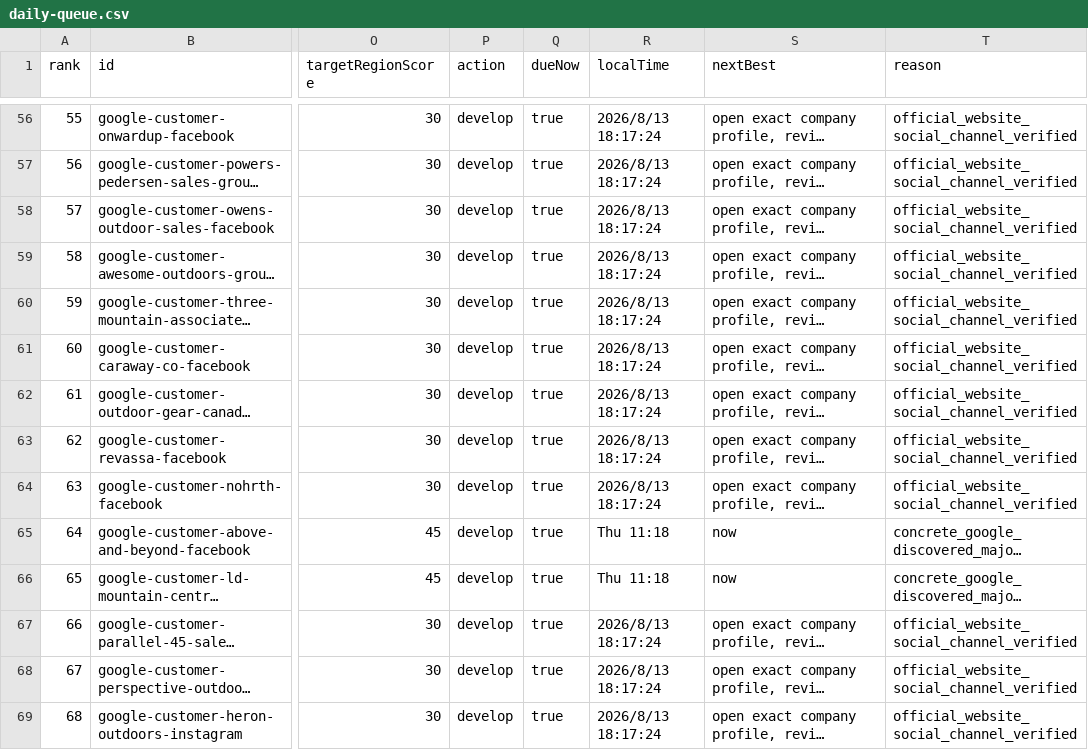
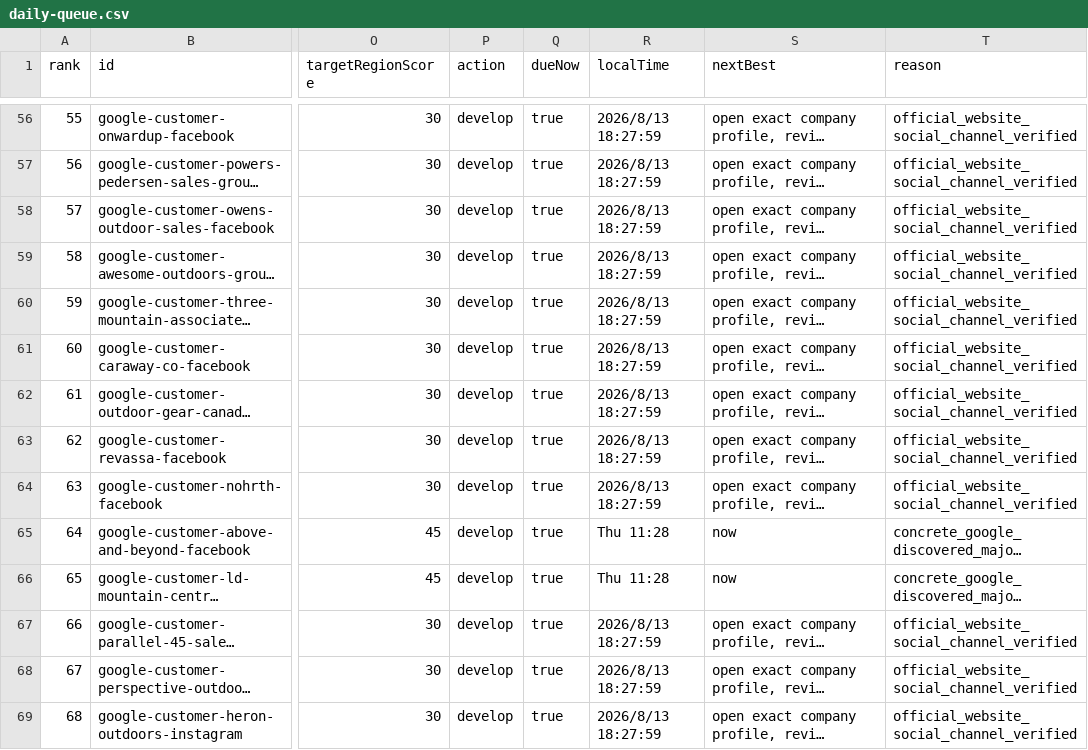
Before and after one commit to Leo-131/1, a CSV file: outreach-dashboard/github-sync/daily-queue.csv, drawn as a sheet; only a part is shown, gaps mark what is left out; long unchanged cells end in …; the diff covers the shown part only; the diff names each change by its address in the sheet, - before the commit and + after, or states it on an @@ line.

Commit message:
sync: local outreach data 2026-08-13

```diff
--- a/outreach-dashboard/github-sync/daily-queue.csv
+++ b/outreach-dashboard/github-sync/daily-queue.csv
-R56:R64 (localTime): 2026/8/13 18:17:24
+R56:R64 (localTime): 2026/8/13 18:27:59
-R65:R66 (localTime): Thu 11:18
+R65:R66 (localTime): Thu 11:28
-R67:R69 (localTime): 2026/8/13 18:17:24
+R67:R69 (localTime): 2026/8/13 18:27:59
```
Also changed, not shown: 86 edited cells elsewhere in this file, 36 other files.
